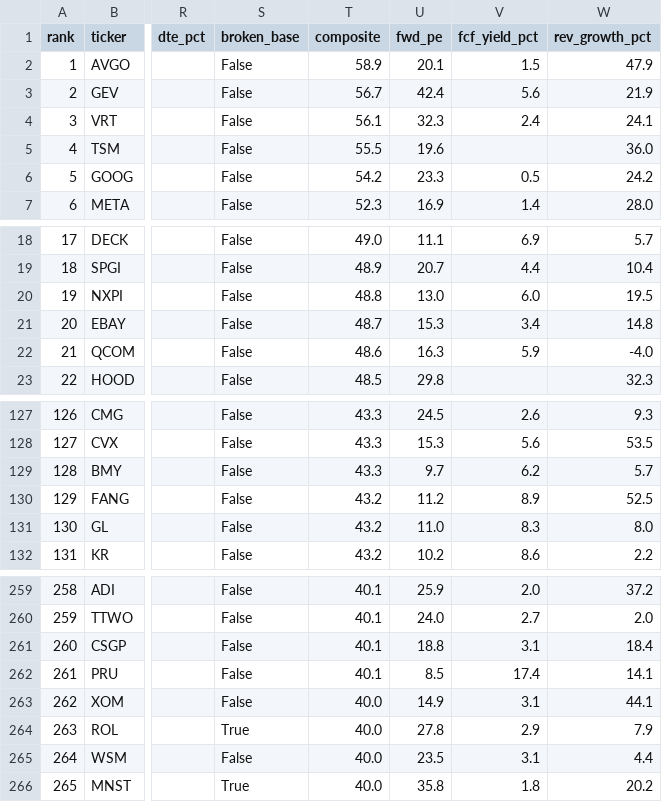
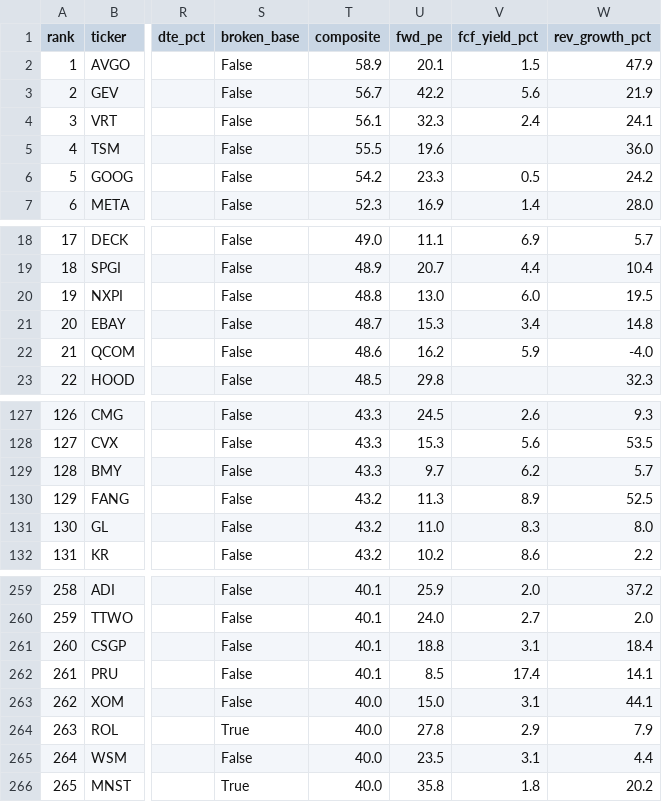
Before and after one commit to wernerhl/portfolio-screener, a CSV file: data/vintages/2026-08-14/scored_universe.csv, drawn as a sheet; only a part is shown, gaps mark what is left out; the diff names each change by its address in the sheet, - before the commit and + after, or states it on an @@ line.

```diff
--- a/data/vintages/2026-08-14/scored_universe.csv
+++ b/data/vintages/2026-08-14/scored_universe.csv
-U3 (fwd_pe): 42.4
+U3 (fwd_pe): 42.2
-U22 (fwd_pe): 16.3
+U22 (fwd_pe): 16.2
-U130 (fwd_pe): 11.2
+U130 (fwd_pe): 11.3
-U263 (fwd_pe): 14.9
+U263 (fwd_pe): 15.0
```
Also changed, not shown: data/vintages/2026-08-14/watchlist_top30.csv, 6 other files.
